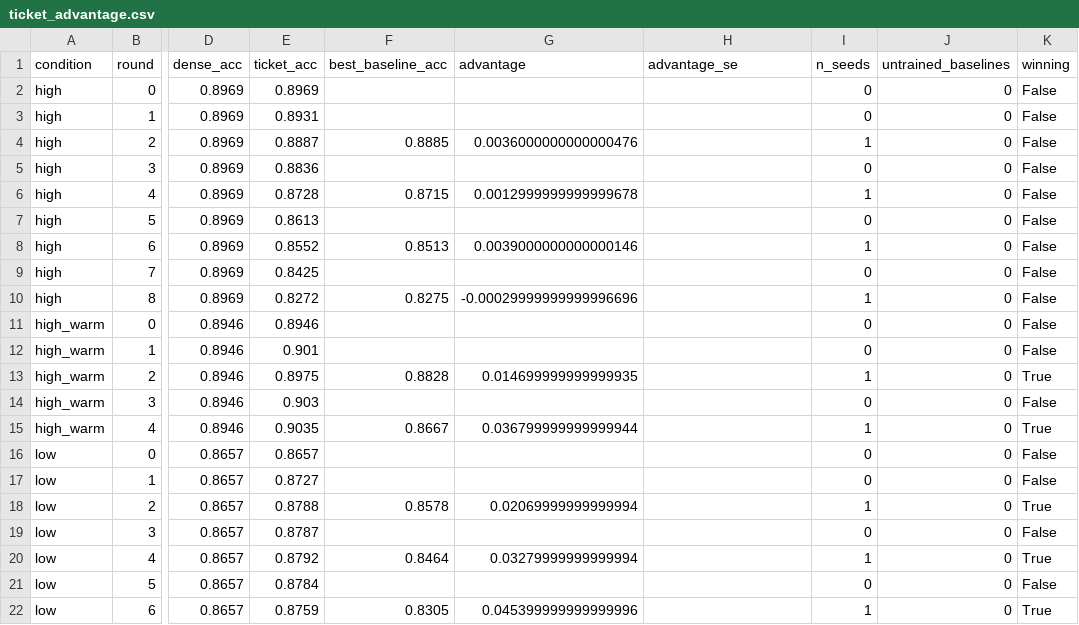
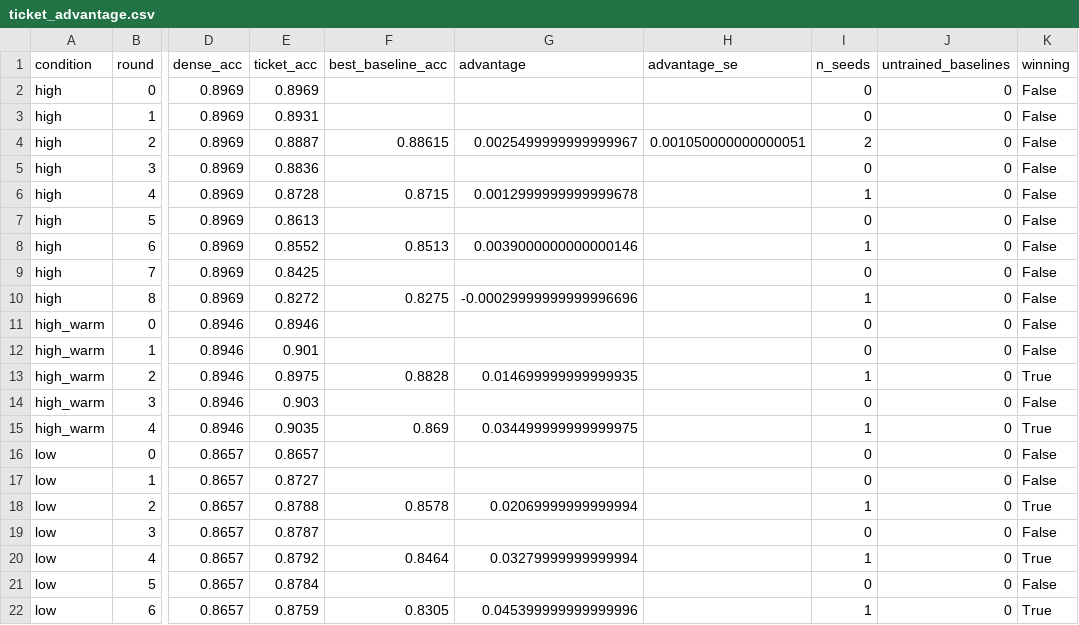
Before and after one commit to kneat2448/LTH-ML-final, a CSV file: results/ticket_advantage.csv, drawn as a sheet; only a part is shown, gaps mark what is left out; the diff names each change by its address in the sheet, - before the commit and + after, or states it on an @@ line.

```diff
--- a/results/ticket_advantage.csv
+++ b/results/ticket_advantage.csv
-F4 (best_baseline_acc): 0.8885
+F4 (best_baseline_acc): 0.88615
-G4 (advantage): 0.0036000000000000476
+G4 (advantage): 0.0025499999999999967
-H4 (advantage_se): (empty)
+H4 (advantage_se): 0.001050000000000051
-I4 (n_seeds): 1
+I4 (n_seeds): 2
-F15 (best_baseline_acc): 0.8667
+F15 (best_baseline_acc): 0.869
-G15 (advantage): 0.036799999999999944
+G15 (advantage): 0.034499999999999975
```
Also changed, not shown: results/summary.csv, 2 other files.
